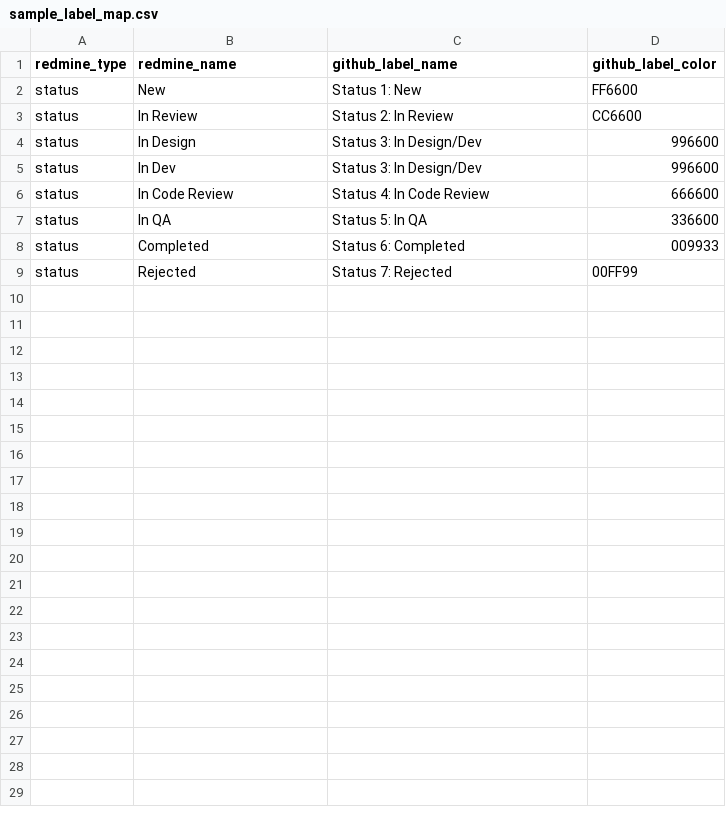
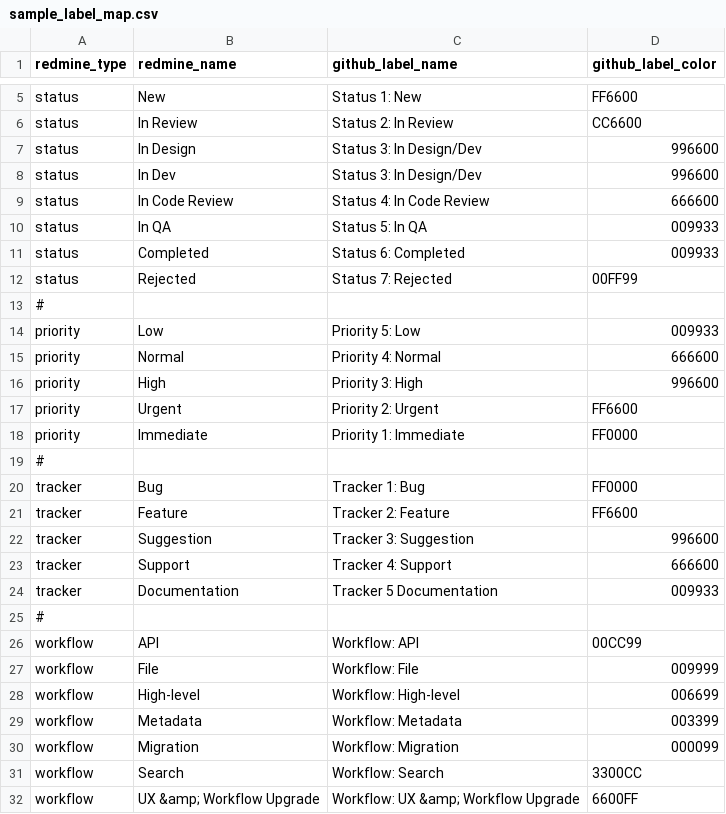
Before and after one commit to IQSS/redmine2github, a CSV file: src/settings/sample_label_map.csv, drawn as a sheet; only a part is shown, gaps mark what is left out; the diff covers the shown part only.

Commit message:
update label map

```diff
--- a/src/settings/sample_label_map.csv
+++ b/src/settings/sample_label_map.csv
@@ -6,4 +9,24 @@ status, In Dev, Status 3: In Design/Dev,996600
 status, In Code Review, Status 4: In Code Review,666600
-status, In QA, Status 5: In QA,336600
+status, In QA, Status 5: In QA,009933
 status, Completed, Status 6: Completed,009933
 status, Rejected, Status 7: Rejected, 00FF99
+#
+priority, Low, Priority 5: Low, 009933
+priority, Normal, Priority 4: Normal, 666600
+priority, High, Priority 3: High, 996600
+priority, Urgent, Priority 2: Urgent, FF6600
+priority, Immediate, Priority 1: Immediate, FF0000
+#
+tracker, Bug, Tracker 1: Bug, FF0000
+tracker, Feature, Tracker 2: Feature, FF6600
+tracker, Suggestion, Tracker 3: Suggestion, 996600
+tracker, Support, Tracker 4: Support, 666600
+tracker, Documentation, Tracker 5 Documentation,009933
+#
+workflow, API, Workflow: API, 00CC99
+workflow, File, Workflow: File, 009999
+workflow, High-level, Workflow: High-level, 006699
+workflow, Metadata, Workflow: Metadata, 003399
+workflow, Migration, Workflow: Migration, 000099
+workflow, Search, Workflow: Search,3300CC
+workflow, UX &amp; Workflow Upgrade, Workflow: UX &amp; Workflow Upgrade, 6600FF
```
Also changed, not shown: 3 added rows elsewhere in this file, 3 other files.
